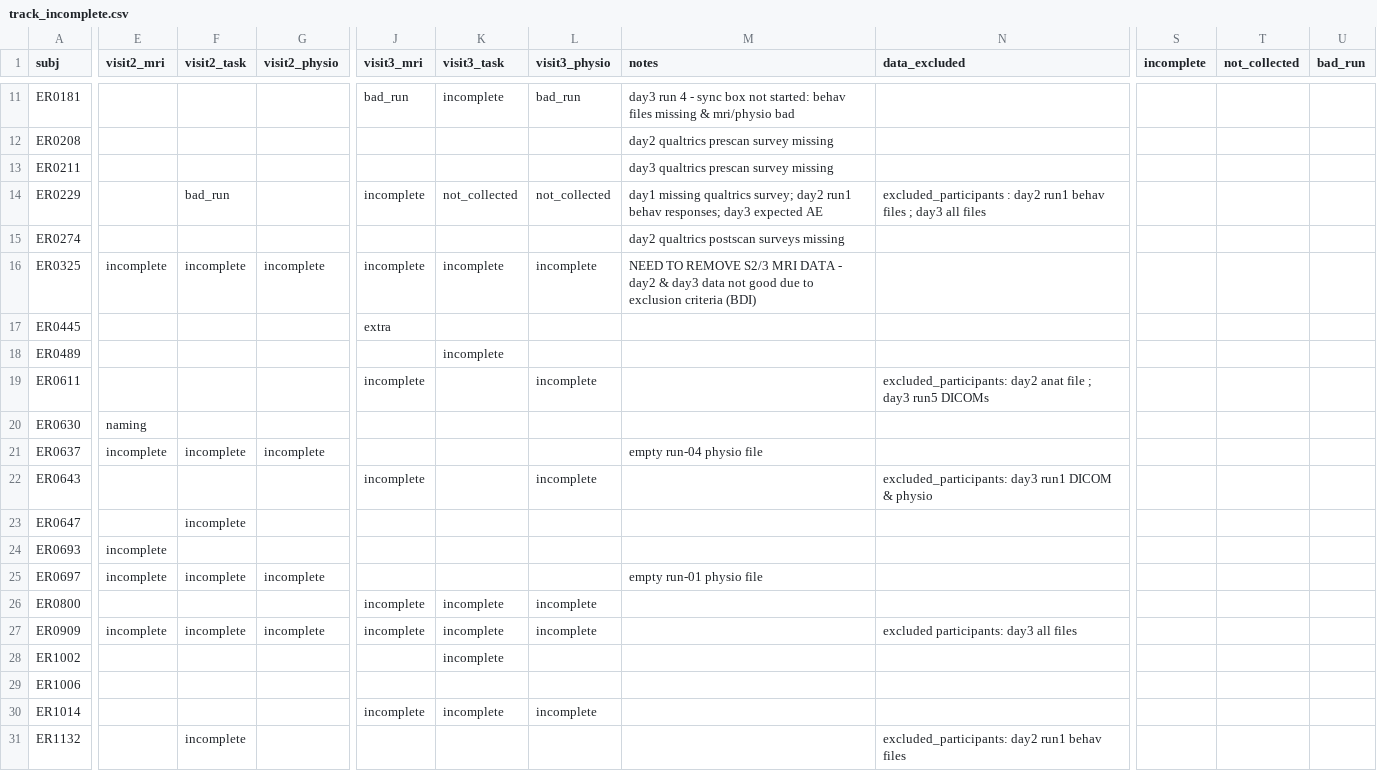
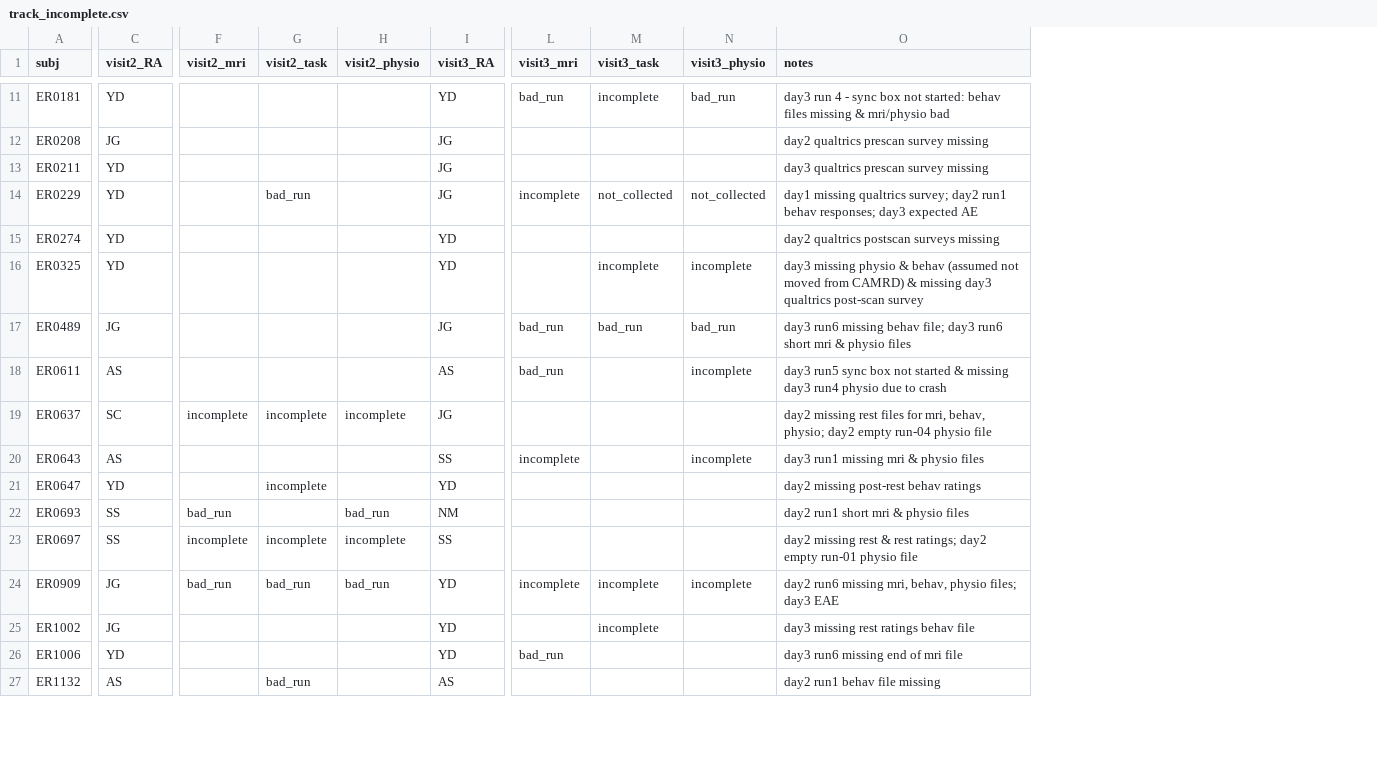
Before and after one commit to labarlab-emorep/make_reports, a CSV file: make_reports/dataframes/track_incomplete.csv, drawn as a sheet; only a part is shown, gaps mark what is left out; removed rows and columns are numbered as before the commit, all else as after; rows hold the shown columns only; the diff covers the shown part only; the diff names each change by its address in the sheet, - before the commit and + after, or states it on an @@ line.

Commit message:
[MNT] Updating track_incomplete.csv

```diff
--- a/make_reports/dataframes/track_incomplete.csv
+++ b/make_reports/dataframes/track_incomplete.csv
+column C (visit2_RA), rows 11-27: YD | JG | YD | YD | YD | YD | JG | AS | SC | AS | YD | SS | SS | JG | JG | YD | AS
+column I (visit3_RA), rows 11-27: YD | JG | JG | JG | YD | YD | JG | AS | JG | SS | YD | NM | SS | YD | YD | YD | AS
-column N (data_excluded), row 14: excluded_participants : day2 run1 behav files ; day3 all files; row 19: excluded_participants: day2 anat file ; day3 run5 DICOMs; row 22: excluded_participants: day3 run1 DICOM & physio; row 27: excluded participants: day3 all files; row 31: excluded_participants: day2 run1 behav files
-column S (incomplete), empty
-column T (not_collected), empty
-column U (bad_run), empty
-F16 (visit2_mri): incomplete
+F16 (visit2_mri): (empty)
-G16 (visit2_task): incomplete
+G16 (visit2_task): (empty)
-H16 (visit2_physio): incomplete
+H16 (visit2_physio): (empty)
-L16 (visit3_mri): incomplete
+L16 (visit3_mri): (empty)
-O16 (notes): NEED TO REMOVE S2/3 MRI DATA - day2 & day3 data not good due to exclusion criteria (BDI)
+O16 (notes): day3 missing physio & behav (assumed not moved from CAMRD) & missing day3 qualtrics post-scan survey
-row 17: ER0445 |  |  |  | extra
-L17 (visit3_mri): (empty)
+L17 (visit3_mri): bad_run
-M17 (visit3_task): incomplete
+M17 (visit3_task): bad_run
-N17 (visit3_physio): (empty)
+N17 (visit3_physio): bad_run
-O17 (notes): (empty)
+O17 (notes): day3 run6 missing behav file; day3 run6 short mri & physio files
-L18 (visit3_mri): incomplete
+L18 (visit3_mri): bad_run
-O18 (notes): (empty)
+O18 (notes): day3 run5 sync box not started & missing day3 run4 physio due to crash
-row 20: ER0630 | naming
-O19 (notes): empty run-04…
+O19 (notes): day2 missing rest files for mri, behav, physio; day2 empty run-04…
-O20 (notes): (empty)
+O20 (notes): day3 run1 missing mri & physio files
-O21 (notes): (empty)
+O21 (notes): day2 missing post-rest behav ratings
-F22 (visit2_mri): incomplete
+F22 (visit2_mri): bad_run
-H22 (visit2_physio): (empty)
+H22 (visit2_physio): bad_run
-O22 (notes): (empty)
+O22 (notes): day2 run1 short mri & physio files
-O23 (notes): empty run-01 physio file
+O23 (notes): day2 missing rest & rest ratings; day2 empty run-01 physio file
-row 26: ER0800 |  |  |  | incomplete | incomplete | incomplete
-F24 (visit2_mri): incomplete
+F24 (visit2_mri): bad_run
-G24 (visit2_task): incomplete
+G24 (visit2_task): bad_run
-H24 (visit2_physio): incomplete
+H24 (visit2_physio): bad_run
-O24 (notes): (empty)
+O24 (notes): day2 run6 missing mri, behav, physio files; day3 EAE
-O25 (notes): (empty)
+O25 (notes): day3 missing rest ratings behav file
-L26 (visit3_mri): (empty)
+L26 (visit3_mri): bad_run
-O26 (notes): (empty)
+O26 (notes): day3 run6 missing end of mri file
-row 30: ER1014 |  |  |  | incomplete | incomplete | incomplete
-G27 (visit2_task): incomplete
+G27 (visit2_task): bad_run
-O27 (notes): (empty)
+O27 (notes): day2 run1 behav file missing
```
Also changed, not shown: 4 removed columns and 5 edited cells elsewhere in this file.
